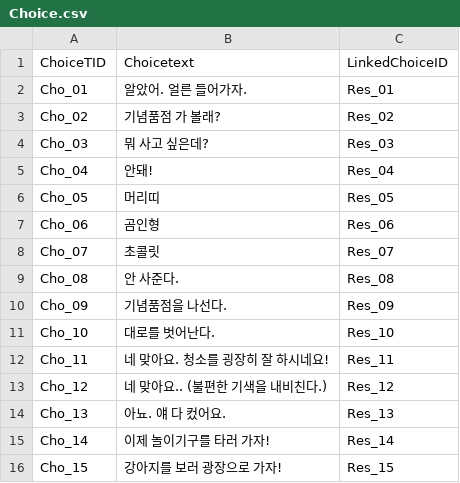
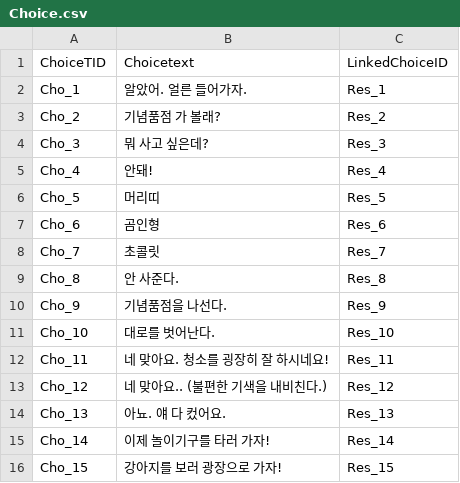
Before and after one commit to Tarae0419/TextGame, a CSV file: Assets/Resources/Choice.csv, drawn as a sheet.

```diff
--- a/Assets/Resources/Choice.csv
+++ b/Assets/Resources/Choice.csv
@@ -1,11 +1,11 @@
 ChoiceTID,Choicetext,LinkedChoiceID
-Cho_01,알았어. 얼른 들어가자.,Res_01
-Cho_02,기념품점 가 볼래?,Res_02
-Cho_03,뭐 사고 싶은데?,Res_03
-Cho_04,안돼!,Res_04
-Cho_05,머리띠,Res_05
-Cho_06,곰인형,Res_06
-Cho_07,초콜릿,Res_07
-Cho_08,안 사준다.,Res_08
-Cho_09,기념품점을 나선다.,Res_09
+Cho_1,알았어. 얼른 들어가자.,Res_1
+Cho_2,기념품점 가 볼래?,Res_2
+Cho_3,뭐 사고 싶은데?,Res_3
+Cho_4,안돼!,Res_4
+Cho_5,머리띠,Res_5
+Cho_6,곰인형,Res_6
+Cho_7,초콜릿,Res_7
+Cho_8,안 사준다.,Res_8
+Cho_9,기념품점을 나선다.,Res_9
 Cho_10,대로를 벗어난다.,Res_10
```
Also changed, not shown: Assets/Resources/Result.csv, Assets/Resources/Text.csv, 9 other files.
